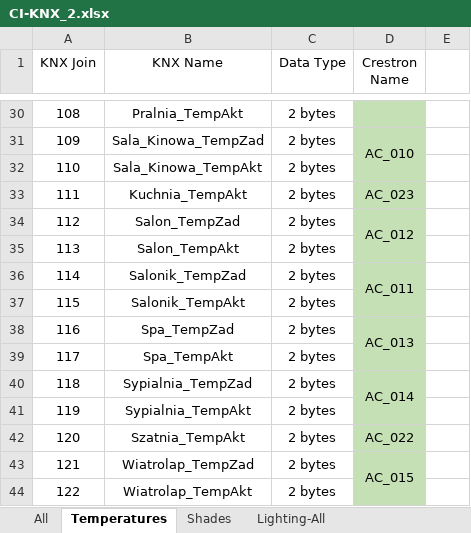
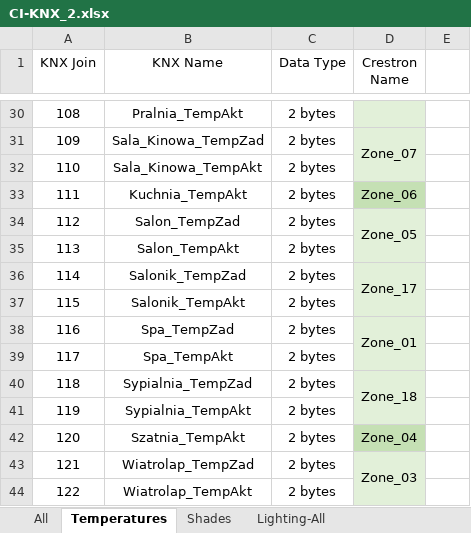
Before and after one commit to RBSystems/Crestron-10, an Excel workbook: Biskupice/dok/CI-KNX/CI-KNX_2.xlsx, sheet Temperatures, drawn as a sheet; only a part is shown, gaps mark what is left out; values as stored, in another font and other column widths than the file's, no borders; the diff covers the shown part only; the diff names each change by its address in the sheet, - before the commit and + after, or states it on an @@ line.

```diff
--- a/Biskupice/dok/CI-KNX/CI-KNX_2.xlsx (sheet Temperatures)
+++ b/Biskupice/dok/CI-KNX/CI-KNX_2.xlsx (sheet Temperatures)
-D30:D32 fill: #C5E0B4
+D30:D32 fill: #E2F0D9
-D31 (Crestron Name): AC_010
+D31 (Crestron Name): Zone_07
-D33 (Crestron Name): AC_023
+D33 (Crestron Name): Zone_06
-D34 (Crestron Name): AC_012
+D34 (Crestron Name): Zone_05
-D34:D41 fill: #C5E0B4
+D34:D41 fill: #E2F0D9
-D36 (Crestron Name): AC_011
+D36 (Crestron Name): Zone_17
-D38 (Crestron Name): AC_013
+D38 (Crestron Name): Zone_01
-D40 (Crestron Name): AC_014
+D40 (Crestron Name): Zone_18
-D42 (Crestron Name): AC_022
+D42 (Crestron Name): Zone_04
-D43 (Crestron Name): AC_015
+D43 (Crestron Name): Zone_03
-D43:D44 fill: #C5E0B4
+D43:D44 fill: #E2F0D9
```
Also changed, not shown: 14 edited cells and cell formats elsewhere in this sheet, sheet Lighting-All, Biskupice/dok/CI-KNX/CI-KNX_1.xlsx, Biskupice/dok/_SystemInfo_2023.xlsx, 1 other file.
